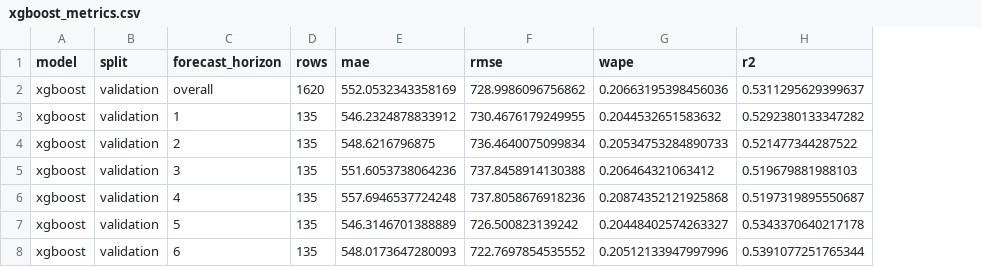
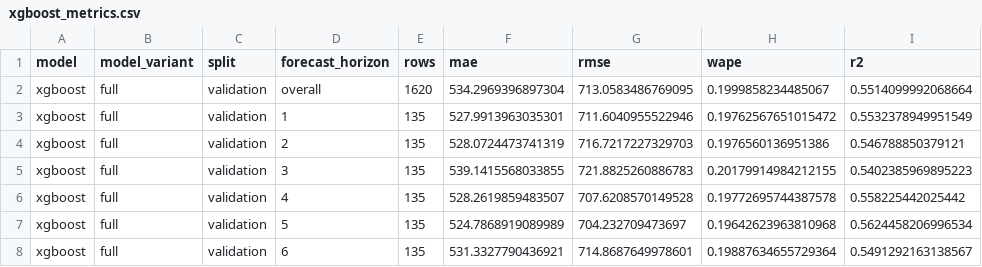
Before and after one commit to sinmim-0816/demand-forecasting, a CSV file: artifacts/demand/full/reports/xgboost_metrics.csv, drawn as a sheet; only a part is shown; addresses are those after the commit; the diff covers the shown part only; the diff names each change by its address in the sheet, - before the commit and + after, or states it on an @@ line.

```diff
--- a/artifacts/demand/full/reports/xgboost_metrics.csv
+++ b/artifacts/demand/full/reports/xgboost_metrics.csv
+column B (model_variant), rows 2-8: all full
-F2 (mae): 552.0532343358169
+F2 (mae): 534.2969396897304
-G2 (rmse): 728.9986096756862
+G2 (rmse): 713.0583486769095
-H2 (wape): 0.20663195398456036
+H2 (wape): 0.1999858234485067
-I2 (r2): 0.5311295629399637
+I2 (r2): 0.5514099992068664
-F3 (mae): 546.2324878833912
+F3 (mae): 527.9913963035301
-G3 (rmse): 730.4676179249955
+G3 (rmse): 711.6040955522946
-H3 (wape): 0.2044532651583632
+H3 (wape): 0.19762567651015472
-I3 (r2): 0.5292380133347282
+I3 (r2): 0.5532378949951549
-F4 (mae): 548.6216796875
+F4 (mae): 528.0724473741319
-G4 (rmse): 736.4640075099834
+G4 (rmse): 716.7217227329703
-H4 (wape): 0.20534753284890733
+H4 (wape): 0.1976560136951386
-I4 (r2): 0.521477344287522
+I4 (r2): 0.546788850379121
-F5 (mae): 551.6053738064236
+F5 (mae): 539.1415568033855
-G5 (rmse): 737.8458914130388
+G5 (rmse): 721.8825260886783
-H5 (wape): 0.206464321063412
+H5 (wape): 0.20179914984212155
-I5 (r2): 0.519679881988103
+I5 (r2): 0.5402385969895223
-F6 (mae): 557.6946537724248
+F6 (mae): 528.2619859483507
-G6 (rmse): 737.8058676918236
+G6 (rmse): 707.6208570149528
-H6 (wape): 0.20874352121925868
+H6 (wape): 0.19772695744387578
-I6 (r2): 0.5197319895550687
+I6 (r2): 0.558225442025442
-F7 (mae): 546.3146701388889
+F7 (mae): 524.7868919089989
-G7 (rmse): 726.500823139242
+G7 (rmse): 704.232709473697
-H7 (wape): 0.20448402574263327
+H7 (wape): 0.19642623963810968
-I7 (r2): 0.5343370640217178
+I7 (r2): 0.5624458206996534
-F8 (mae): 548.0173647280093
+F8 (mae): 531.3327790436921
-G8 (rmse): 722.7697854535552
+G8 (rmse): 714.8687649978601
-H8 (wape): 0.20512133947997996
+H8 (wape): 0.19887634655729364
-I8 (r2): 0.5391077251765344
+I8 (r2): 0.5491292163138567
```
Also changed, not shown: 76 edited cells elsewhere in this file, artifacts/demand/core/predictions/xgboost_test_predictions.csv, artifacts/demand/core/predictions/xgboost_validation_predictions.csv, 46 other files.
